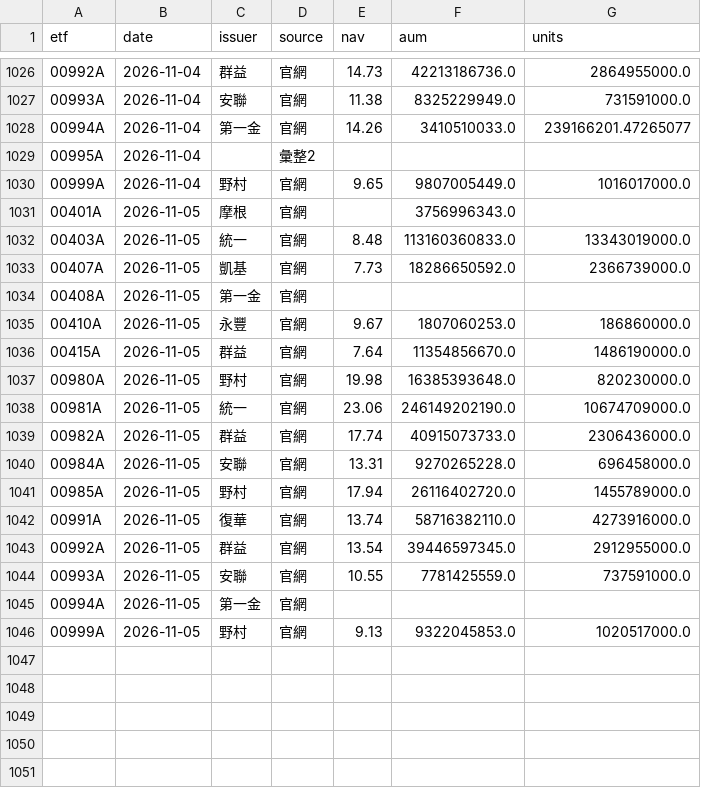
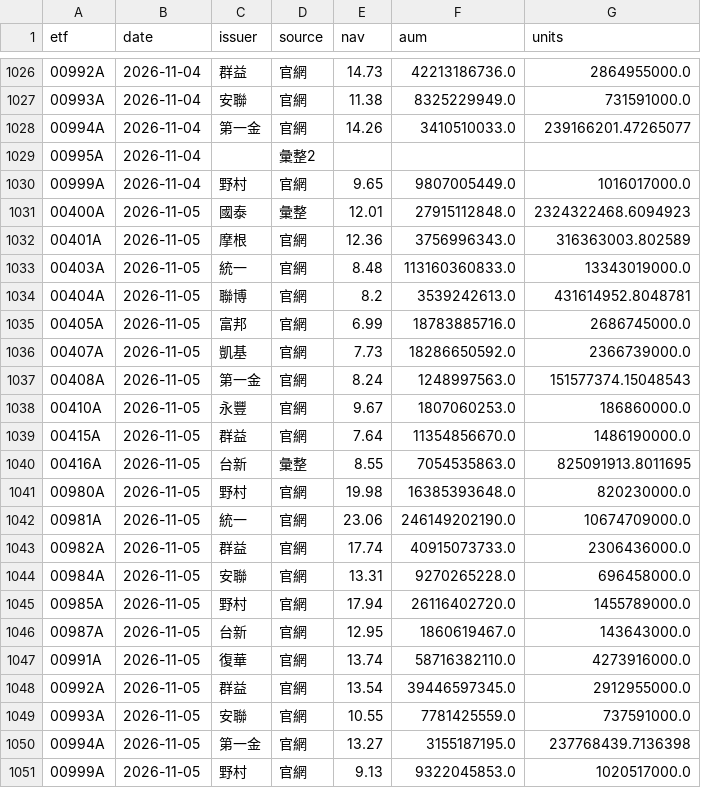
Before and after one commit to gelu27/Stock-lab, a CSV file: data/etf/info.csv, drawn as a sheet; only a part is shown, gaps mark what is left out.

```diff
--- a/data/etf/info.csv
+++ b/data/etf/info.csv
@@ -1030,8 +1030,12 @@ etf,date,issuer,source,nav,aum,units
 00999A,2026-11-04,野村,官網,9.65,9807005449.0,1016017000.0
-00401A,2026-11-05,摩根,官網,,3756996343.0,
+00400A,2026-11-05,國泰,彙整,12.01,27915112848.0,2324322468.6094923
+00401A,2026-11-05,摩根,官網,12.36,3756996343.0,316363003.802589
 00403A,2026-11-05,統一,官網,8.48,113160360833.0,13343019000.0
+00404A,2026-11-05,聯博,官網,8.2,3539242613.0,431614952.8048781
+00405A,2026-11-05,富邦,官網,6.99,18783885716.0,2686745000.0
 00407A,2026-11-05,凱基,官網,7.73,18286650592.0,2366739000.0
-00408A,2026-11-05,第一金,官網,,,
+00408A,2026-11-05,第一金,官網,8.24,1248997563.0,151577374.15048543
 00410A,2026-11-05,永豐,官網,9.67,1807060253.0,186860000.0
 00415A,2026-11-05,群益,官網,7.64,11354856670.0,1486190000.0
+00416A,2026-11-05,台新,彙整,8.55,7054535863.0,825091913.8011695
 00980A,2026-11-05,野村,官網,19.98,16385393648.0,820230000.0
@@ -1041,2 +1045,3 @@ etf,date,issuer,source,nav,aum,units
 00985A,2026-11-05,野村,官網,17.94,26116402720.0,1455789000.0
+00987A,2026-11-05,台新,官網,12.95,1860619467.0,143643000.0
 00991A,2026-11-05,復華,官網,13.74,58716382110.0,4273916000.0
@@ -1044,3 +1049,3 @@ etf,date,issuer,source,nav,aum,units
 00993A,2026-11-05,安聯,官網,10.55,7781425559.0,737591000.0
-00994A,2026-11-05,第一金,官網,,,
+00994A,2026-11-05,第一金,官網,13.27,3155187195.0,237768439.7136398
 00999A,2026-11-05,野村,官網,9.13,9322045853.0,1020517000.0
```
Also changed, not shown: 7 other files.
